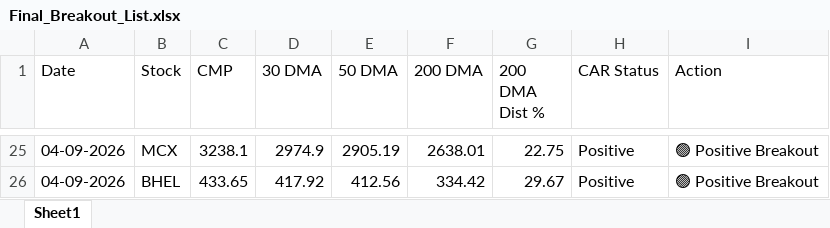
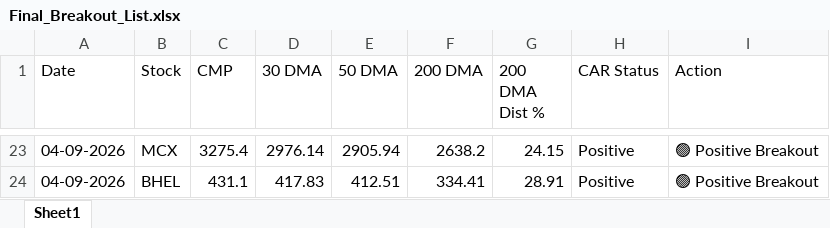
Before and after one commit to chiragkuk24/Final-Stocks, an Excel workbook: Final_Breakout_List.xlsx, sheet Sheet1, drawn as a sheet; only a part is shown, gaps mark what is left out; values as stored, in another font and other column widths than the file's, no borders; addresses are those after the commit; the diff covers the shown part only; the diff names each change by its address in the sheet, - before the commit and + after, or states it on an @@ line.

```diff
--- a/Final_Breakout_List.xlsx (sheet Sheet1)
+++ b/Final_Breakout_List.xlsx (sheet Sheet1)
-C23 (CMP): 3238.1
+C23 (CMP): 3275.4
-D23 (30 DMA): 2974.9
+D23 (30 DMA): 2976.14
-E23 (50 DMA): 2905.19
+E23 (50 DMA): 2905.94
-F23 (200 DMA): 2638.01
+F23 (200 DMA): 2638.2
-G23 (200 DMA Dist %): 22.75
+G23 (200 DMA Dist %): 24.15
-C24 (CMP): 433.65
+C24 (CMP): 431.1
-D24 (30 DMA): 417.92
+D24 (30 DMA): 417.83
-E24 (50 DMA): 412.56
+E24 (50 DMA): 412.51
-F24 (200 DMA): 334.42
+F24 (200 DMA): 334.41
-G24 (200 DMA Dist %): 29.67
+G24 (200 DMA Dist %): 28.91
```
Also changed, not shown: 6 added rows, 8 removed rows and 72 edited cells elsewhere in this sheet, Breakout_ML_Quant_Predictions.xlsx, 2 other files.
